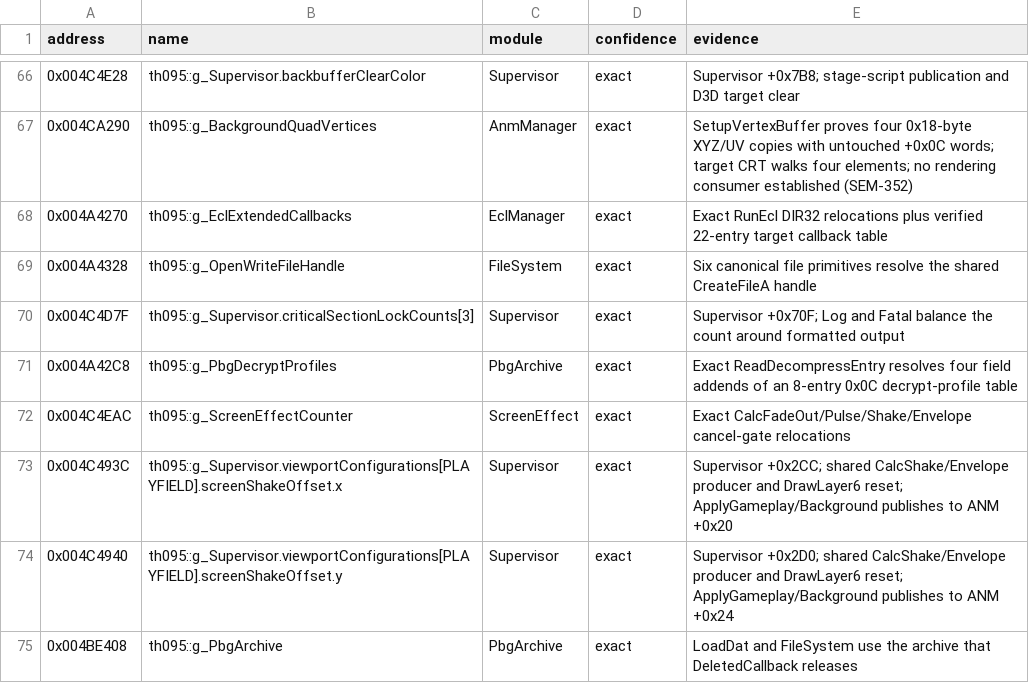
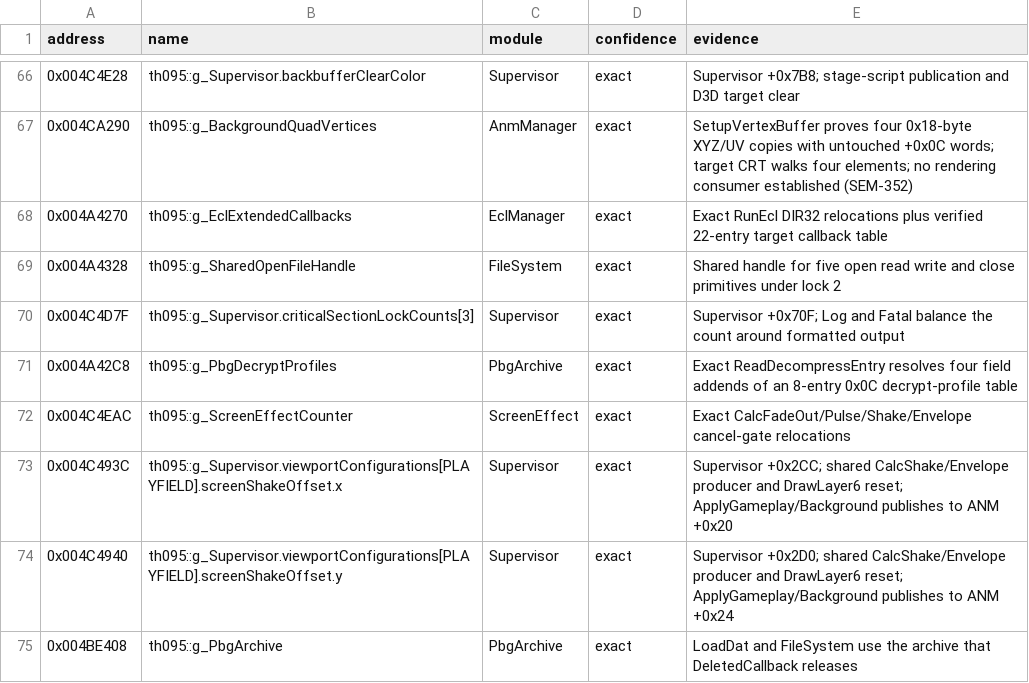
Before and after one commit to N0zoM1z0/th095, a CSV file: config/known-globals.csv, drawn as a sheet; only a part is shown, gaps mark what is left out.

Commit message:
gpt-6.2-sol: share replay source and file handle state

```diff
--- a/config/known-globals.csv
+++ b/config/known-globals.csv
@@ -68,3 +68,3 @@ address,name,module,confidence,evidence
 0x004A4270,th095::g_EclExtendedCallbacks,EclManager,exact,Exact RunEcl DIR32 relocations plus verified 22-entry target callback table
-0x004A4328,th095::g_OpenWriteFileHandle,FileSystem,exact,Six canonical file primitives resolve the shared CreateFileA handle
+0x004A4328,th095::g_SharedOpenFileHandle,FileSystem,exact,Shared handle for five open read write and close primitives under lock 2
 0x004C4D7F,th095::g_Supervisor.criticalSectionLockCounts[3],Supervisor,exact,Supervisor +0x70F; Log and Fatal balance the count around formatted output
```
Also changed, not shown: config/reccmp-globals.csv, 11 other files.
